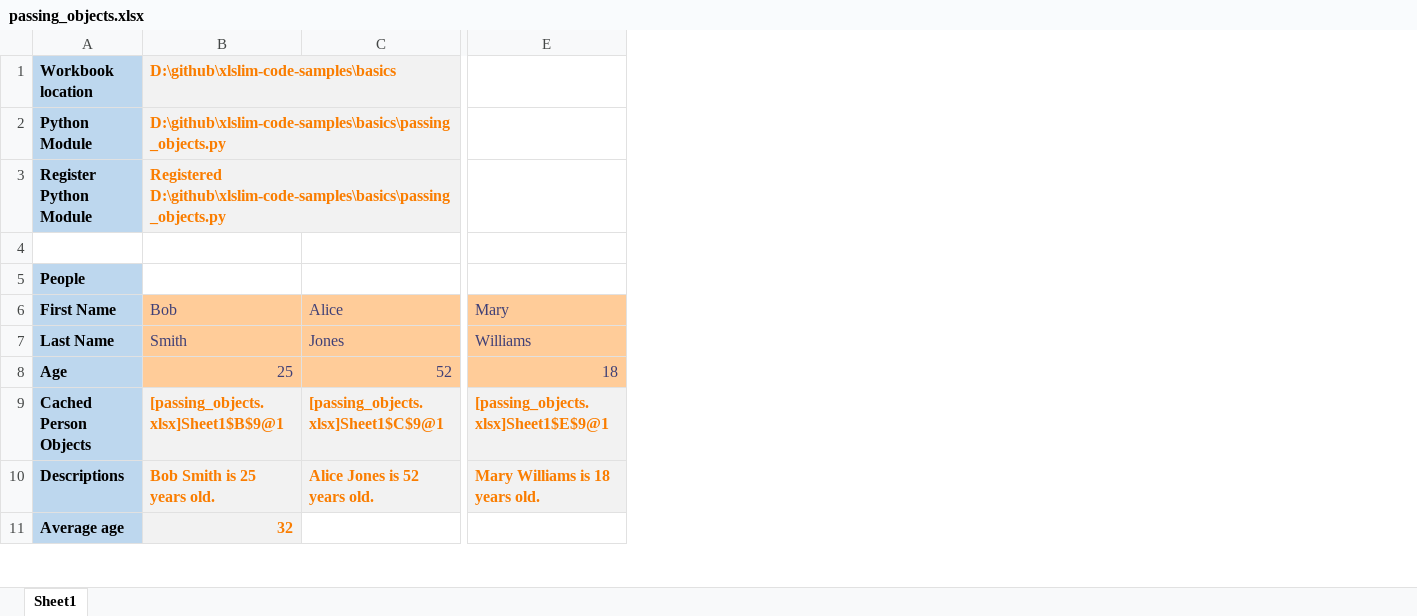
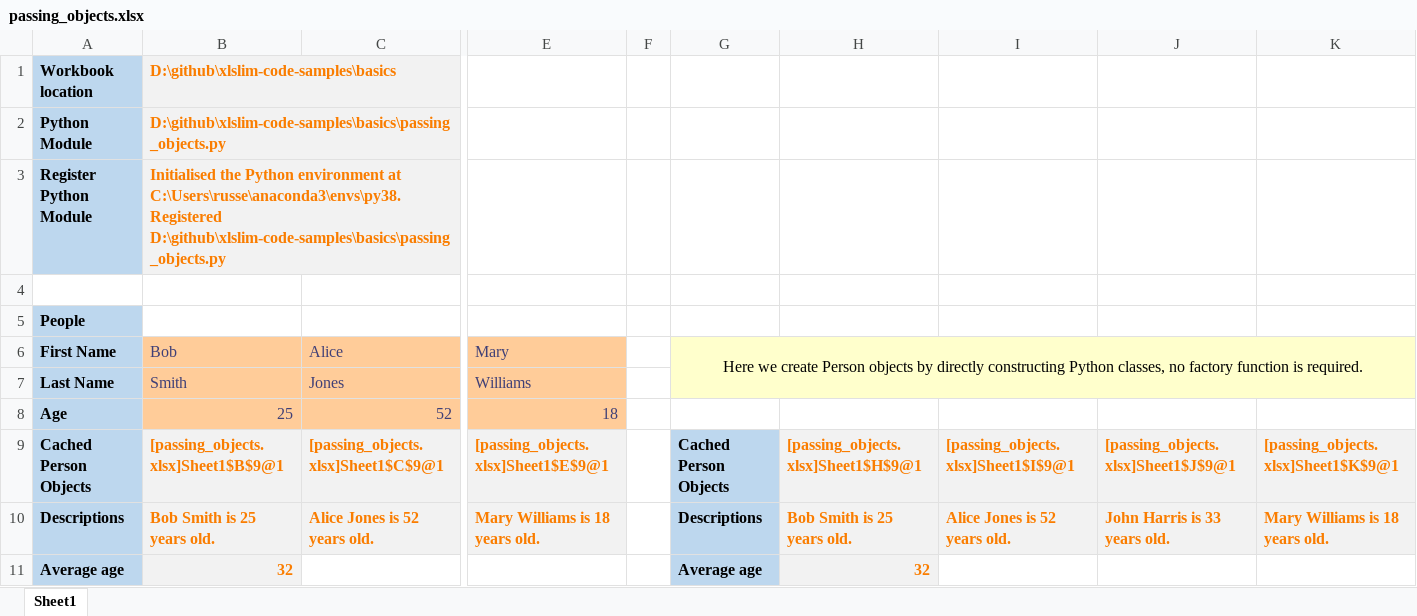
Before and after one commit to RusselWebber/xlslim-code-samples, an Excel workbook: basics/passing_objects.xlsx, sheet Sheet1, drawn as a sheet; only a part is shown, gaps mark what is left out; values as stored, in another font and other column widths than the file's, no borders; the diff names each change by its address in the sheet, - before the commit and + after, or states it on an @@ line.

Commit message:
Update passing dict and object examples to show direct creation of classes and dicts.

```diff
--- a/basics/passing_objects.xlsx (sheet Sheet1)
+++ b/basics/passing_objects.xlsx (sheet Sheet1)
+column F, empty
+column G, rows 6-11: Here we create Person objects by directly constructing Python classes, no factory function is required. |  |  | Cached Person Objects | Descriptions | Average age
+column H, rows 9-11: [passing_objects.xlsx]Sheet1$H$9@1 | Bob Smith is 25 years old. | 32
+column I, rows 9-10: [passing_objects.xlsx]Sheet1$I$9@1 | Alice Jones is 52 years old.
+column J, rows 9-10: [passing_objects.xlsx]Sheet1$J$9@1 | John Harris is 33 years old.
+column K, rows 9-10: [passing_objects.xlsx]Sheet1$K$9@1 | Mary Williams is 18 years old.
-B3: Registered D:\github\xlslim-code-samples\basics\passing_objects.py
+B3: Initialised the Python environment at C:\Users\russe\anaconda3\envs\py38. Registered D:\github\xlslim-code-samples\basics\passing_objects.py
```
Also changed, not shown: basics/passing_dicts.xlsx.
